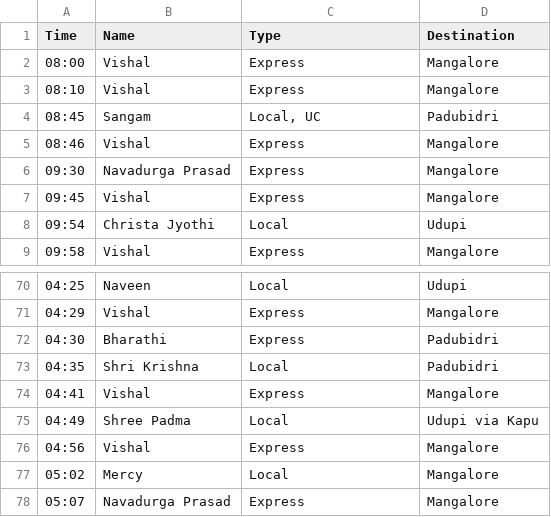
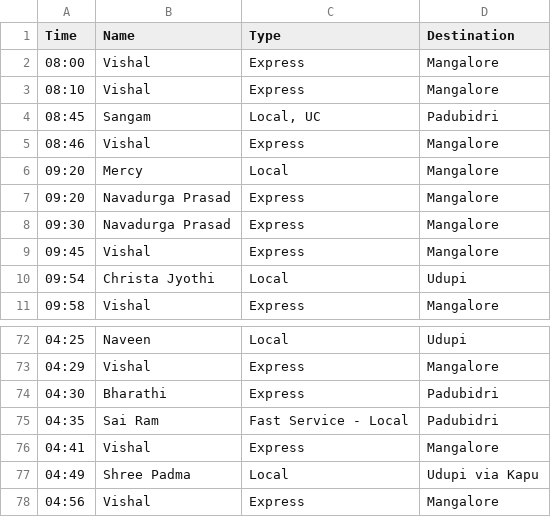
Before and after one commit to bhvsh/nittestop-csv, a CSV file: From Nitte to Belman-Padubidri (Udupi-Mangalore) 2c4fffeaf3dd4f54a91b2d2a9e04ca7e.csv, drawn as a sheet; only a part is shown, gaps mark what is left out; the shorter side is filled out with more unchanged rows.

Commit message:
Updated table entry for NitteStop website

```diff
--- a/From Nitte to Belman-Padubidri (Udupi-Mangalore) 2c4fffeaf3dd4f54a91b2d2a9e04ca7e.csv
+++ b/From Nitte to Belman-Padubidri (Udupi-Mangalore) 2c4fffeaf3dd4f54a91b2d2a9e04ca7e.csv
@@ -5,2 +5,4 @@
 08:46,Vishal,Express,Mangalore
+09:20,Mercy,Local,Mangalore
+09:20,Navadurga Prasad,Express,Mangalore
 09:30,Navadurga Prasad,Express,Mangalore
@@ -72,3 +74,3 @@
 04:30,Bharathi,Express,Padubidri
-04:35,Shri Krishna,Local,Padubidri
+04:35,Sai Ram,Fast Service - Local,Padubidri
 04:41,Vishal,Express,Mangalore
```
Also changed, not shown: From Karkala Bypass to Nitte (Morning 7 30AM to 9A 6ecbdaaef5c344ba937443584029bff3.csv, From Nitte to Karkala b05bfb8455d249c5a9cf73d278fd9cfd.csv, 1 other file.
